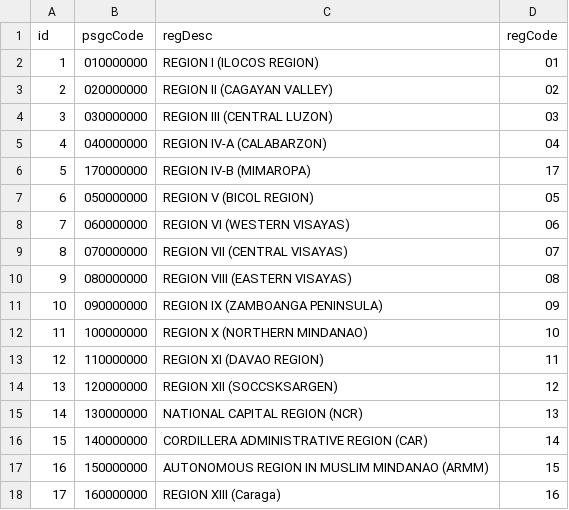
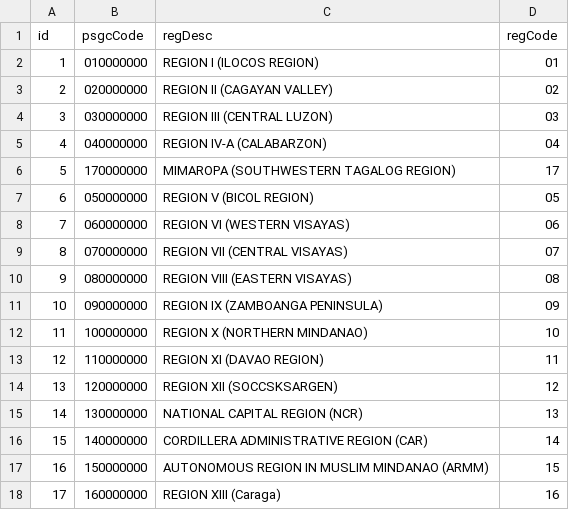
Before and after one commit to clavearnel/philippines-region-province-citymun-brgy, a CSV file: csv/refregion.csv, drawn as a sheet.

```diff
--- a/csv/refregion.csv
+++ b/csv/refregion.csv
@@ -5,3 +5,3 @@
 "4","040000000","REGION IV-A (CALABARZON)","04"
-"5","170000000","REGION IV-B (MIMAROPA)","17"
+"5","170000000","MIMAROPA (SOUTHWESTERN TAGALOG REGION)","17"
 "6","050000000","REGION V (BICOL REGION)","05"
```
Also changed, not shown: csv/refcitymun.csv, 12 other files.
